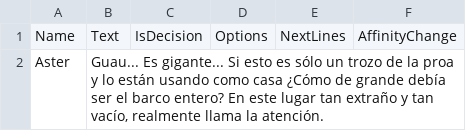
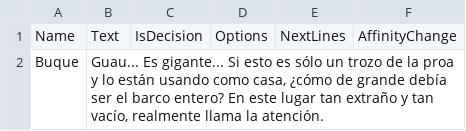
Before and after one commit to Neiro99/TFGPelagico, a CSV file: Assets/00_MyAssets/08_Dialogues/Resources/Boat.csv, drawn as a sheet.

```diff
--- a/Assets/00_MyAssets/08_Dialogues/Resources/Boat.csv
+++ b/Assets/00_MyAssets/08_Dialogues/Resources/Boat.csv
@@ -1,2 +1,2 @@
 Name,Text,IsDecision,Options,NextLines,AffinityChange
-Aster,"Guau... Es gigante... Si esto es sólo un trozo de la proa y lo están usando como casa ¿Cómo de grande debía ser el barco entero? En este lugar tan extraño y tan vacío, realmente llama la atención.",,,,
+Buque,"Guau... Es gigante... Si esto es sólo un trozo de la proa y lo están usando como casa, ¿cómo de grande debía ser el barco entero? En este lugar tan extraño y tan vacío, realmente llama la atención.",,,,
```
Also changed, not shown: Assets/00_MyAssets/08_Dialogues/Resources/Door.csv, Assets/00_MyAssets/08_Dialogues/Resources/Salpa1.csv, 41 other files.
